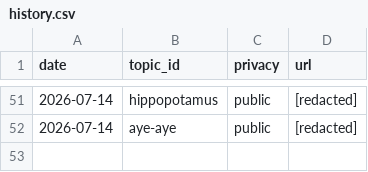
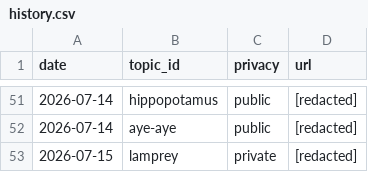
Before and after one commit to chat94534-oss/shorts-autoposter-a, a CSV file: logs/history.csv, drawn as a sheet; only a part is shown, gaps mark what is left out; the diff names each change by its address in the sheet, - before the commit and + after, or states it on an @@ line.

```diff
--- a/logs/history.csv
+++ b/logs/history.csv
+row 53: 2026-07-15 | lamprey | private | [redacted]
```
Also changed, not shown: 2 other files.
